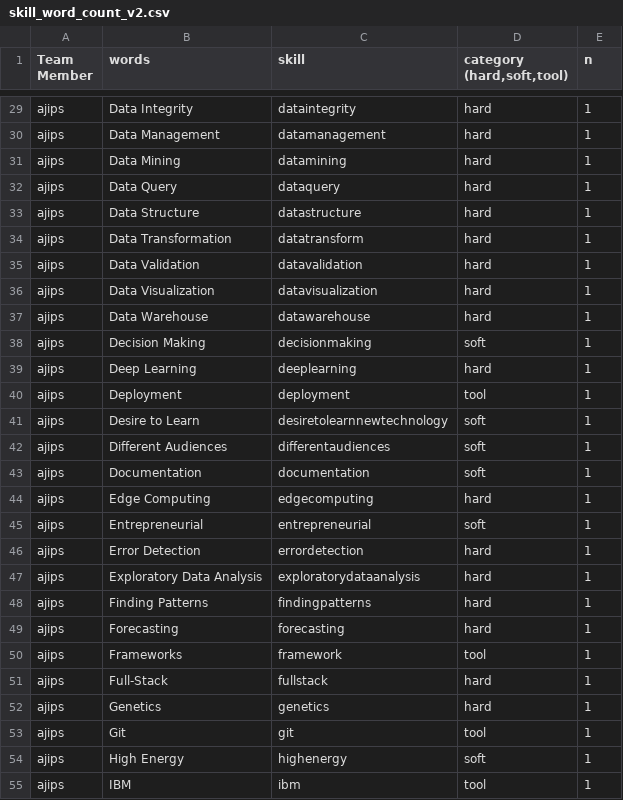
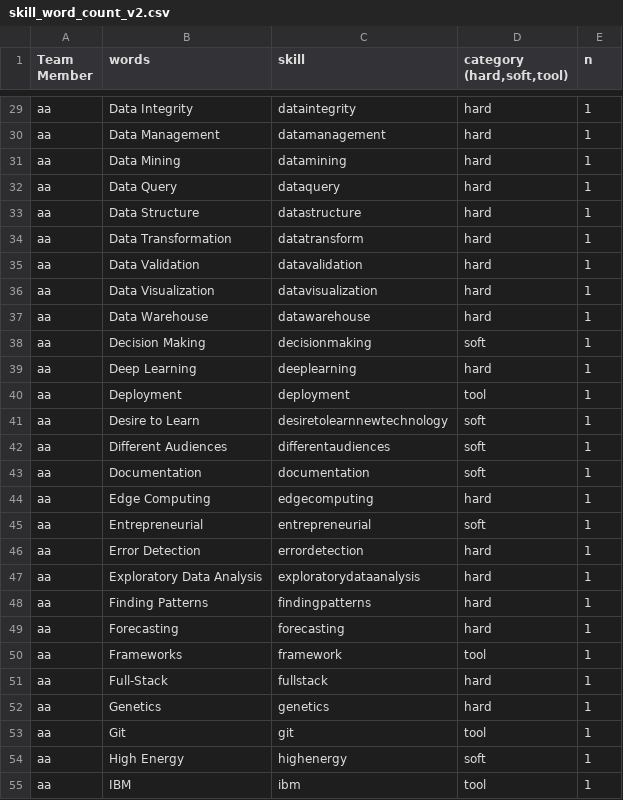
Before and after one commit to sbiguzzi/data607project3, a CSV file: skill_word_count_v2.csv, drawn as a sheet; only a part is shown, gaps mark what is left out; the diff covers the shown part only; the diff names each change by its address in the sheet, - before the commit and + after, or states it on an @@ line.

```diff
--- a/skill_word_count_v2.csv
+++ b/skill_word_count_v2.csv
-A29:A55 (Team Member): ajips
+A29:A55 (Team Member): aa
```
Also changed, not shown: 89 edited cells elsewhere in this file.
